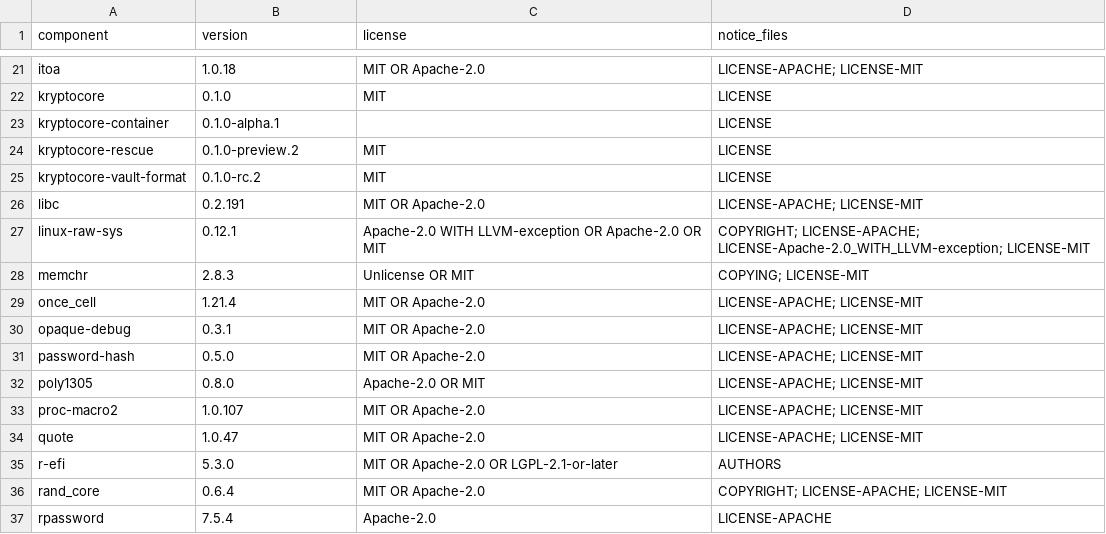
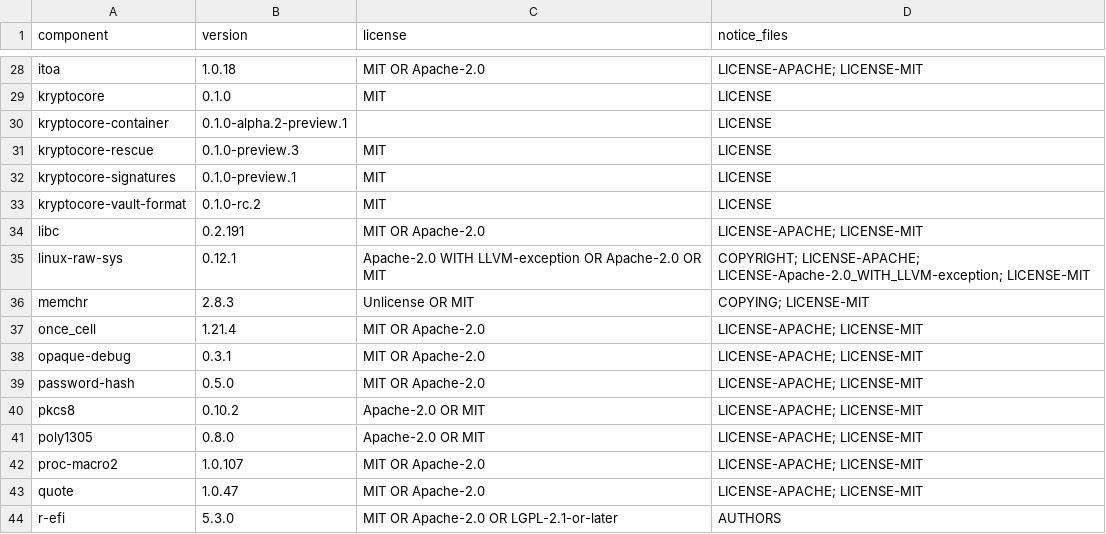
Before and after one commit to kryptocorelabs/rescue, a TSV file: RUST-DEPENDENCIES.tsv, drawn as a sheet; only a part is shown, gaps mark what is left out; the shorter side is filled out with more unchanged rows; the diff covers the shown part only.

```diff
--- a/RUST-DEPENDENCIES.tsv
+++ b/RUST-DEPENDENCIES.tsv
@@ -22,4 +29,5 @@ itoa	1.0.18	MIT OR Apache-2.0	LICENSE-APACHE; LICENSE-MIT
 kryptocore	0.1.0	MIT	LICENSE
-kryptocore-container	0.1.0-alpha.1		LICENSE
-kryptocore-rescue	0.1.0-preview.2	MIT	LICENSE
+kryptocore-container	0.1.0-alpha.2-preview.1		LICENSE
+kryptocore-rescue	0.1.0-preview.3	MIT	LICENSE
+kryptocore-signatures	0.1.0-preview.1	MIT	LICENSE
 kryptocore-vault-format	0.1.0-rc.2	MIT	LICENSE
@@ -31,2 +39,3 @@ opaque-debug	0.3.1	MIT OR Apache-2.0	LICENSE-APACHE; LICENSE-MIT
 password-hash	0.5.0	MIT OR Apache-2.0	LICENSE-APACHE; LICENSE-MIT
+pkcs8	0.10.2	Apache-2.0 OR MIT	LICENSE-APACHE; LICENSE-MIT
 poly1305	0.8.0	Apache-2.0 OR MIT	LICENSE-APACHE; LICENSE-MIT
```
Also changed, not shown: 12 added rows elsewhere in this file, 40 other files.
